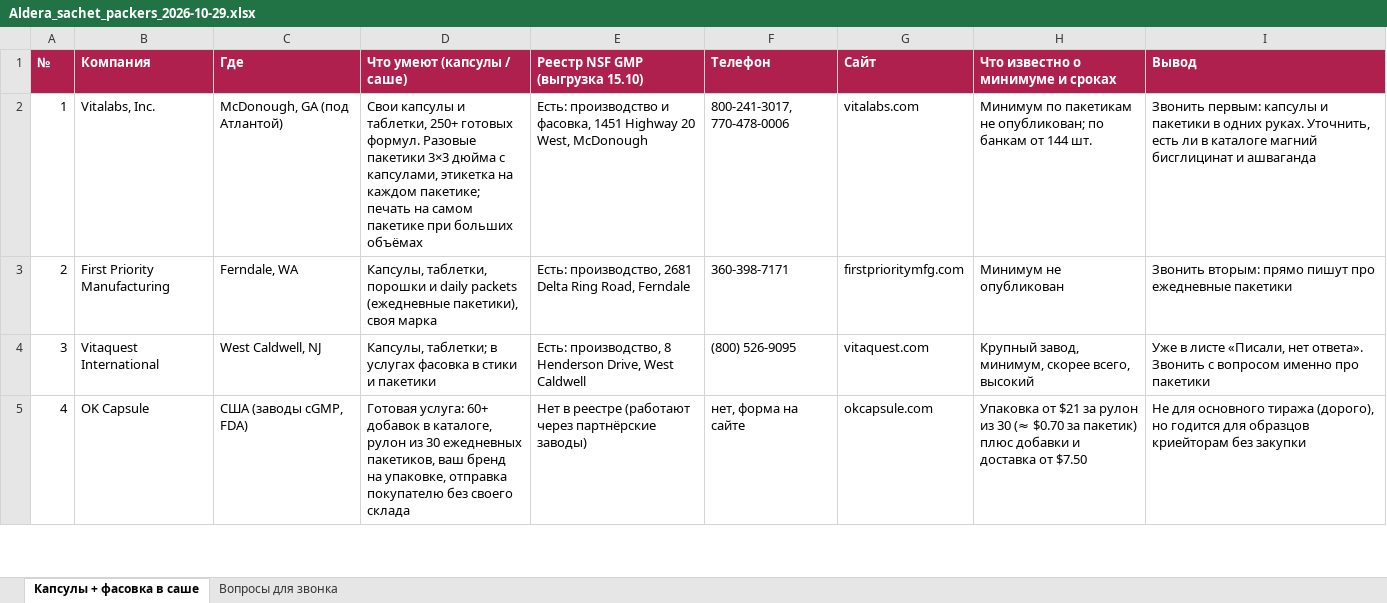
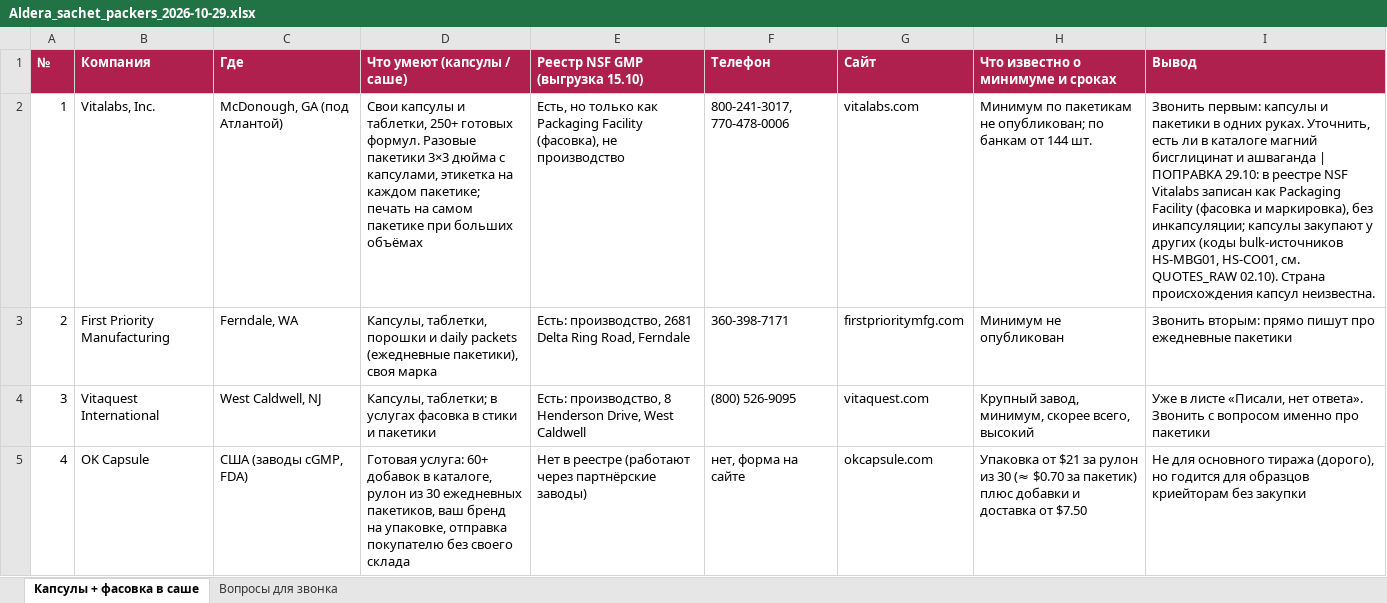
Before and after one commit to arorlov93/The-Aldera, an Excel workbook: suppliers_us/Aldera_sachet_packers_2026-10-29.xlsx, sheet Капсулы + фасовка в саше, drawn as a sheet; only a part is shown; values as stored, in another font and other column widths than the file's, no borders; the diff names each change by its address in the sheet, - before the commit and + after, or states it on an @@ line.

```diff
--- a/suppliers_us/Aldera_sachet_packers_2026-10-29.xlsx (sheet Капсулы + фасовка в саше)
+++ b/suppliers_us/Aldera_sachet_packers_2026-10-29.xlsx (sheet Капсулы + фасовка в саше)
-E2 (Реестр NSF GMP (выгрузка 15.10)): Есть: производство и фасовка, 1451 Highway 20 West, McDonough
+E2 (Реестр NSF GMP (выгрузка 15.10)): Есть, но только как Packaging Facility (фасовка), не производство
-I2 (Вывод): …и ашваганда
+I2 (Вывод): …и ашваганда | ПОПРАВКА 29.10: в реестре NSF Vitalabs записан как Packaging Facility (фасовка и маркировка), без инкапсуляции; капсулы закупают у других (коды bulk-источников HS-MBG01, HS-CO01, см. QUOTES_RAW 02.10). Страна происхождения капсул неизвестна.
```
Also changed, not shown: suppliers_us/Aldera_capsule_price_requests_2026-10-29.xlsx.
